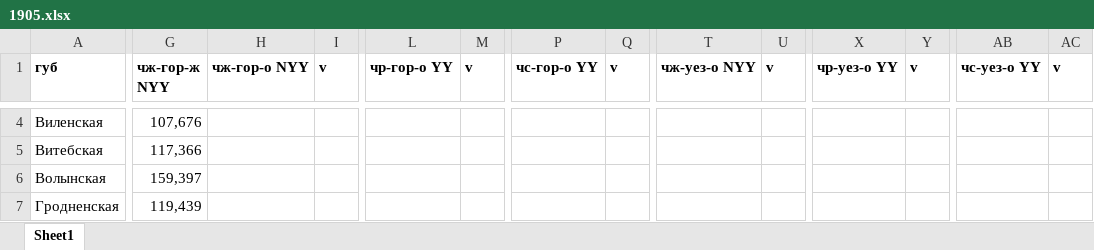
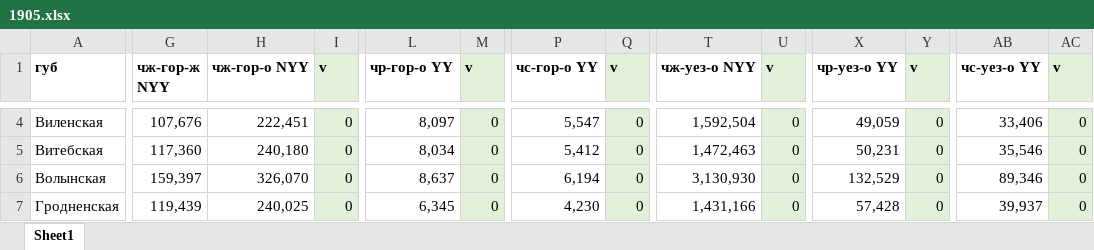
Before and after one commit to oboguev/RTSS, an Excel workbook: rtss-pre1917/src/main/resources/ugvi/1905.xlsx, sheet Sheet1, drawn as a sheet; only a part is shown, gaps mark what is left out; values as stored, in another font and other column widths than the file's, no borders; the diff covers the shown part only; the diff names each change by its address in the sheet, - before the commit and + after, or states it on an @@ line.

```diff
--- a/rtss-pre1917/src/main/resources/ugvi/1905.xlsx (sheet Sheet1)
+++ b/rtss-pre1917/src/main/resources/ugvi/1905.xlsx (sheet Sheet1)
-I1:I7 fill: none
+I1:I7 fill: #E2F0D9
-M1:M7 fill: none
+M1:M7 fill: #E2F0D9
-Q1:Q7 fill: none
+Q1:Q7 fill: #E2F0D9
-U1:U7 fill: none
+U1:U7 fill: #E2F0D9
-Y1:Y7 fill: none
+Y1:Y7 fill: #E2F0D9
-AC1:AC7 fill: none
+AC1:AC7 fill: #E2F0D9
-H4 (чж-гор-о NYY): (empty)
+H4 (чж-гор-о NYY): 222,451
-I4:I7 (v): (empty)
+I4:I7 (v): 0
-L4 (чр-гор-о YY): (empty)
+L4 (чр-гор-о YY): 8,097
-M4:M7 (v): (empty)
+M4:M7 (v): 0
-P4 (чс-гор-о YY): (empty)
+P4 (чс-гор-о YY): 5,547
-Q4:Q7 (v): (empty)
+Q4:Q7 (v): 0
-T4 (чж-уез-о NYY): (empty)
+T4 (чж-уез-о NYY): 1,592,504
-U4:U7 (v): (empty)
+U4:U7 (v): 0
-X4 (чр-уез-о YY): (empty)
+X4 (чр-уез-о YY): 49,059
-Y4:Y7 (v): (empty)
+Y4:Y7 (v): 0
-AB4 (чс-уез-о YY): (empty)
+AB4 (чс-уез-о YY): 33,406
-AC4:AC7 (v): (empty)
+AC4:AC7 (v): 0
-G5 (чж-гор-ж NYY): 117,366
+G5 (чж-гор-ж NYY): 117,360
-H5 (чж-гор-о NYY): (empty)
+H5 (чж-гор-о NYY): 240,180
-L5 (чр-гор-о YY): (empty)
+L5 (чр-гор-о YY): 8,034
-P5 (чс-гор-о YY): (empty)
+P5 (чс-гор-о YY): 5,412
-T5 (чж-уез-о NYY): (empty)
+T5 (чж-уез-о NYY): 1,472,463
-X5 (чр-уез-о YY): (empty)
+X5 (чр-уез-о YY): 50,231
-AB5 (чс-уез-о YY): (empty)
+AB5 (чс-уез-о YY): 35,546
-H6 (чж-гор-о NYY): (empty)
+H6 (чж-гор-о NYY): 326,070
-L6 (чр-гор-о YY): (empty)
+L6 (чр-гор-о YY): 8,637
-P6 (чс-гор-о YY): (empty)
+P6 (чс-гор-о YY): 6,194
-T6 (чж-уез-о NYY): (empty)
+T6 (чж-уез-о NYY): 3,130,930
-X6 (чр-уез-о YY): (empty)
+X6 (чр-уез-о YY): 132,529
-AB6 (чс-уез-о YY): (empty)
+AB6 (чс-уез-о YY): 89,346
-H7 (чж-гор-о NYY): (empty)
+H7 (чж-гор-о NYY): 240,025
-L7 (чр-гор-о YY): (empty)
+L7 (чр-гор-о YY): 6,345
-P7 (чс-гор-о YY): (empty)
+P7 (чс-гор-о YY): 4,230
-T7 (чж-уез-о NYY): (empty)
+T7 (чж-уез-о NYY): 1,431,166
-X7 (чр-уез-о YY): (empty)
+X7 (чр-уез-о YY): 57,428
-AB7 (чс-уез-о YY): (empty)
+AB7 (чс-уез-о YY): 39,937
```
Also changed, not shown: 1284 edited cells and cell formats elsewhere in this sheet, 1 other file.
